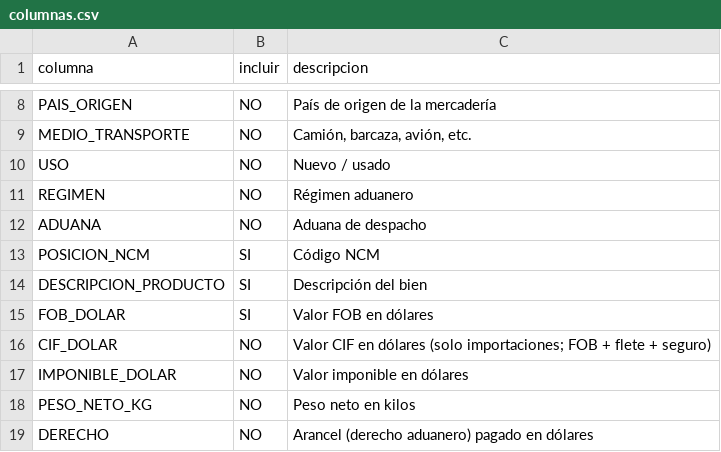
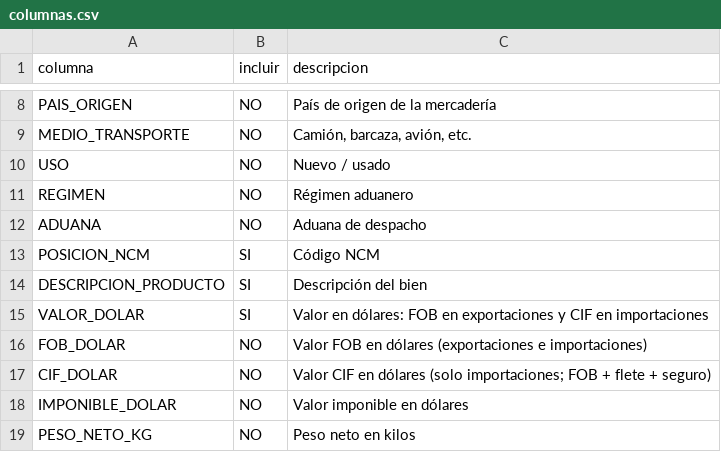
Before and after one commit to silvia-mov/comercio-exterior-paraguay-acuerdos, a CSV file: config/columnas.csv, drawn as a sheet; only a part is shown, gaps mark what is left out; the shorter side is filled out with more unchanged rows.

Commit message:
Valor del comercio: FOB en exportaciones y CIF en importaciones
Nueva medida VALOR_DOLAR (por defecto en config/columnas.csv); glosario y
README actualizados, incluida la aclaración de que los datos no traen empresas.

```diff
--- a/config/columnas.csv
+++ b/config/columnas.csv
@@ -14,3 +14,4 @@ POSICION_NCM,SI,Código NCM
 DESCRIPCION_PRODUCTO,SI,Descripción del bien
-FOB_DOLAR,SI,Valor FOB en dólares
+VALOR_DOLAR,SI,"Valor en dólares: FOB en exportaciones y CIF en importaciones"
+FOB_DOLAR,NO,Valor FOB en dólares (exportaciones e importaciones)
 CIF_DOLAR,NO,"Valor CIF en dólares (solo importaciones; FOB + flete + seguro)"
```
Also changed, not shown: 3 other files.
